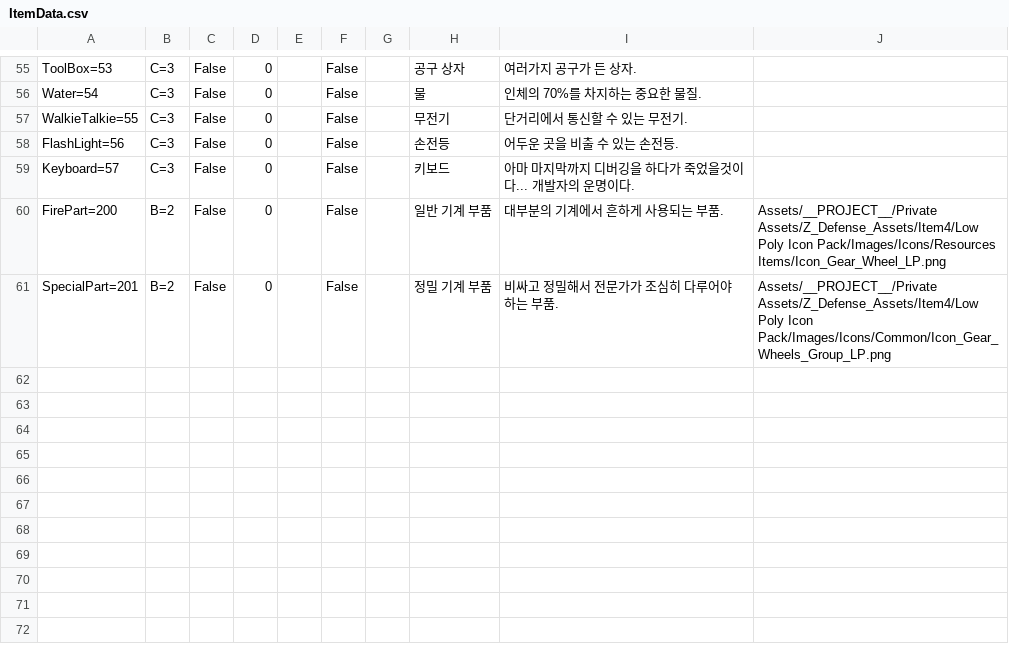
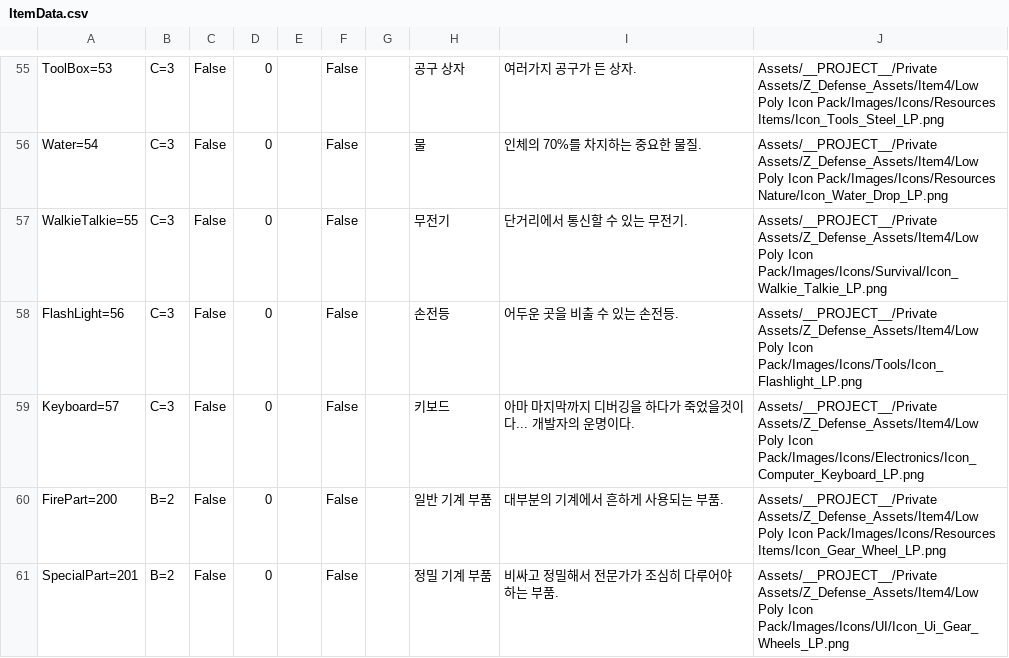
Before and after one commit to kyungil-meta12/CT02-Project_Z_Defense, a CSV file: Assets/__PROJECT__/Prefabs/InventorySystem/ItemData.csv, drawn as a sheet; only a part is shown, gaps mark what is left out; the diff covers the shown part only; the diff names each change by its address in the sheet, - before the commit and + after, or states it on an @@ line.

```diff
--- a/Assets/__PROJECT__/Prefabs/InventorySystem/ItemData.csv
+++ b/Assets/__PROJECT__/Prefabs/InventorySystem/ItemData.csv
-J55: (empty)
+J55: Assets/__PROJECT__/Private Assets/Z_Defense_Assets/Item4/Low Poly Icon Pack/Images/Icons/Resources Items/Icon_Tools_Steel_LP.png
-J56: (empty)
+J56: Assets/__PROJECT__/Private Assets/Z_Defense_Assets/Item4/Low Poly Icon Pack/Images/Icons/Resources Nature/Icon_Water_Drop_LP.png
-J57: (empty)
+J57: Assets/__PROJECT__/Private Assets/Z_Defense_Assets/Item4/Low Poly Icon Pack/Images/Icons/Survival/Icon_Walkie_Talkie_LP.png
-J58: (empty)
+J58: Assets/__PROJECT__/Private Assets/Z_Defense_Assets/Item4/Low Poly Icon Pack/Images/Icons/Tools/Icon_Flashlight_LP.png
-J59: (empty)
+J59: Assets/__PROJECT__/Private Assets/Z_Defense_Assets/Item4/Low Poly Icon Pack/Images/Icons/Electronics/Icon_Computer_Keyboard_LP.png
-J61: …Poly Icon Pack/Images/Icons/Common/Icon_Gear_Wheels_Group_LP.png
+J61: …Poly Icon Pack/Images/Icons/UI/Icon_Ui_Gear_Wheels_LP.png
```
Also changed, not shown: 28 edited cells elsewhere in this file, 1 other file.
